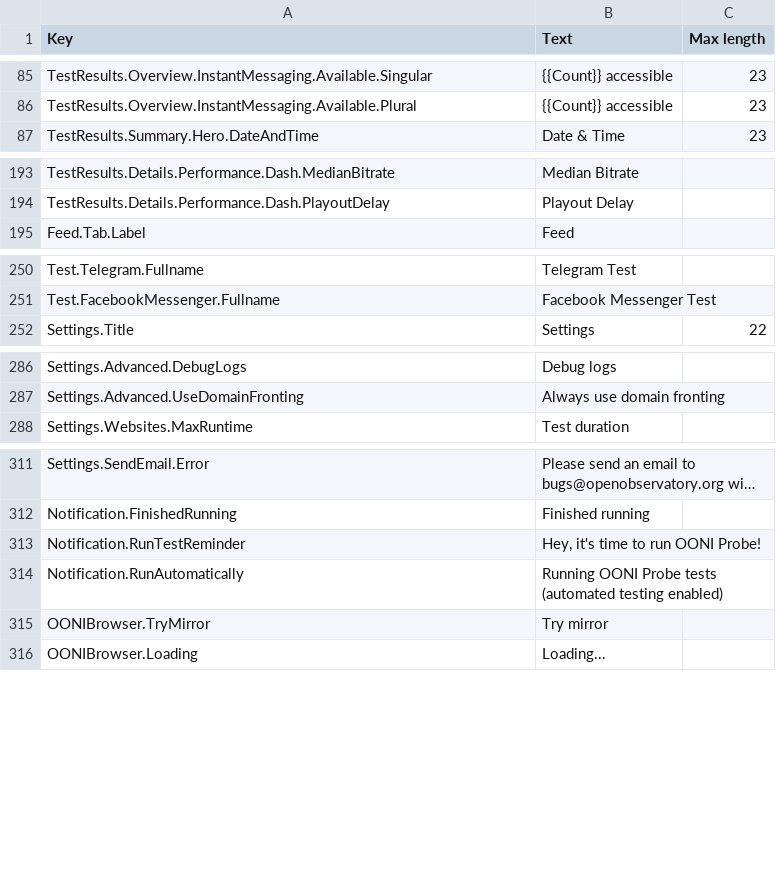
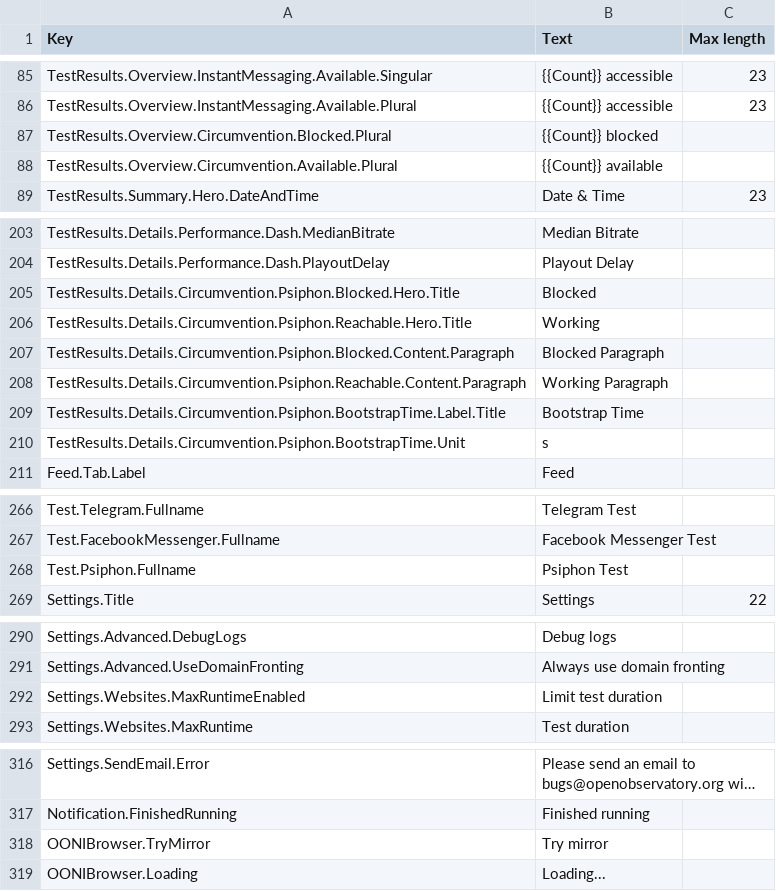
Before and after one commit to ooni/probe-desktop, a CSV file: data/lang-en.csv, drawn as a sheet; only a part is shown, gaps mark what is left out; long unchanged cells end in …; removed rows and columns are numbered as before the commit, all else as after; the diff covers the shown part only; the diff names each change by its address in the sheet, - before the commit and + after, or states it on an @@ line.

```diff
--- a/data/lang-en.csv
+++ b/data/lang-en.csv
+row 87: TestResults.Overview.Circumvention.Blocked.Plural | {{Count}} blocked
+row 88: TestResults.Overview.Circumvention.Available.Plural | {{Count}} available
+row 205: TestResults.Details.Circumvention.Psiphon.Blocked.Hero.Title | Blocked
+row 206: TestResults.Details.Circumvention.Psiphon.Reachable.Hero.Title | Working
+row 207: TestResults.Details.Circumvention.Psiphon.Blocked.Content.Paragraph | Blocked Paragraph
+row 208: TestResults.Details.Circumvention.Psiphon.Reachable.Content.Paragraph | Working Paragraph
+row 209: TestResults.Details.Circumvention.Psiphon.BootstrapTime.Label.Title | Bootstrap Time
+row 210: TestResults.Details.Circumvention.Psiphon.BootstrapTime.Unit | s
+row 268: Test.Psiphon.Fullname | Psiphon Test
+row 292: Settings.Websites.MaxRuntimeEnabled | Limit test duration
-row 313: Notification.RunTestReminder | Hey, it's time to run OONI Probe!
-row 314: Notification.RunAutomatically | Running OONI Probe tests (automated testing enabled)
```
Also changed, not shown: 8 added rows, 13 removed rows and 1 edited cell elsewhere in this file, 2 other files.
